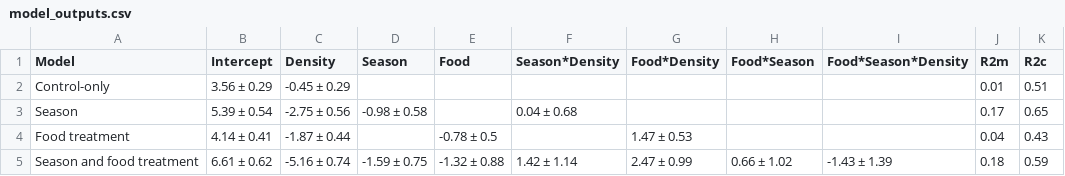
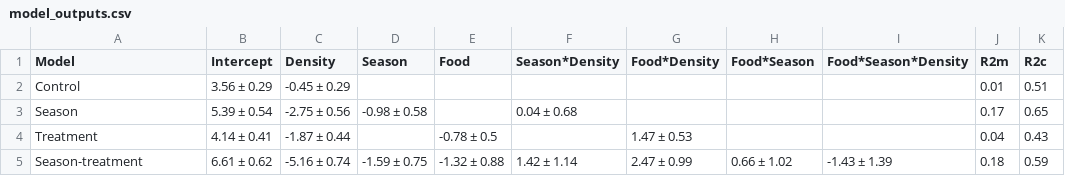
Before and after one commit to jballuffi/HR_PopCycle_SnowshoeHares, a CSV file: output/results/model_outputs.csv, drawn as a sheet.

Commit message:
change model names

```diff
--- a/output/results/model_outputs.csv
+++ b/output/results/model_outputs.csv
@@ -1,5 +1,5 @@
 Model,Intercept,Density,Season,Food,Season*Density,Food*Density,Food*Season,Food*Season*Density,R2m,R2c
-Control-only,3.56 ± 0.29,-0.45 ± 0.29,,,,,,,0.01,0.51
+Control,3.56 ± 0.29,-0.45 ± 0.29,,,,,,,0.01,0.51
 Season,5.39 ± 0.54,-2.75 ± 0.56,-0.98 ± 0.58,,0.04 ± 0.68,,,,0.17,0.65
-Food treatment,4.14 ± 0.41,-1.87 ± 0.44,,-0.78 ± 0.5,,1.47 ± 0.53,,,0.04,0.43
-Season and food treatment,6.61 ± 0.62,-5.16 ± 0.74,-1.59 ± 0.75,-1.32 ± 0.88,1.42 ± 1.14,2.47 ± 0.99,0.66 ± 1.02,-1.43 ± 1.39,0.18,0.59
+Treatment,4.14 ± 0.41,-1.87 ± 0.44,,-0.78 ± 0.5,,1.47 ± 0.53,,,0.04,0.43
+Season-treatment,6.61 ± 0.62,-5.16 ± 0.74,-1.59 ± 0.75,-1.32 ± 0.88,1.42 ± 1.14,2.47 ± 0.99,0.66 ± 1.02,-1.43 ± 1.39,0.18,0.59
```
Also changed, not shown: 1 other file.
